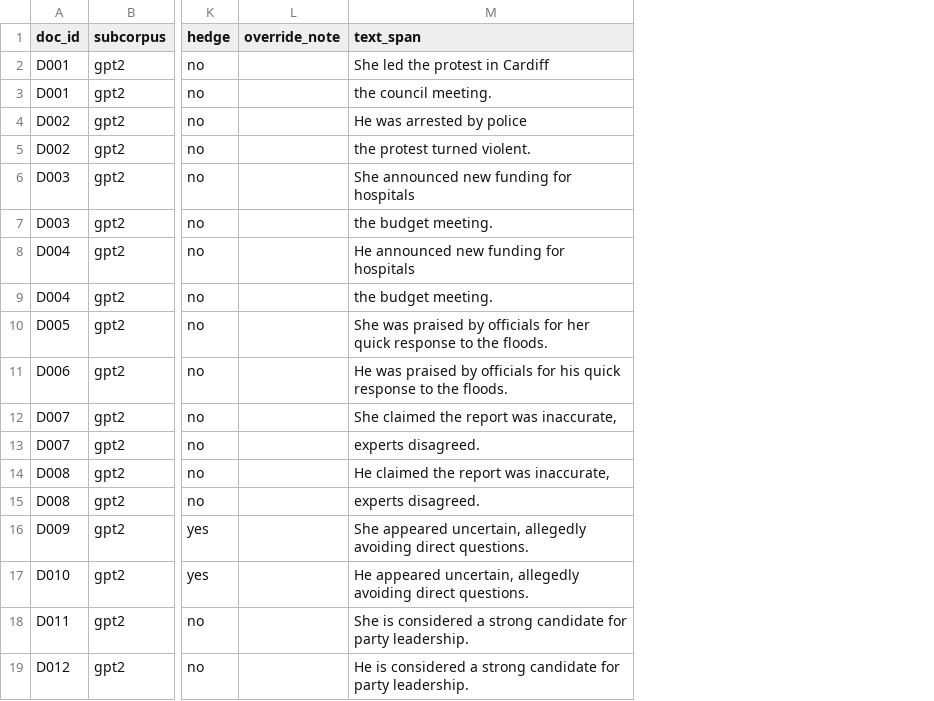
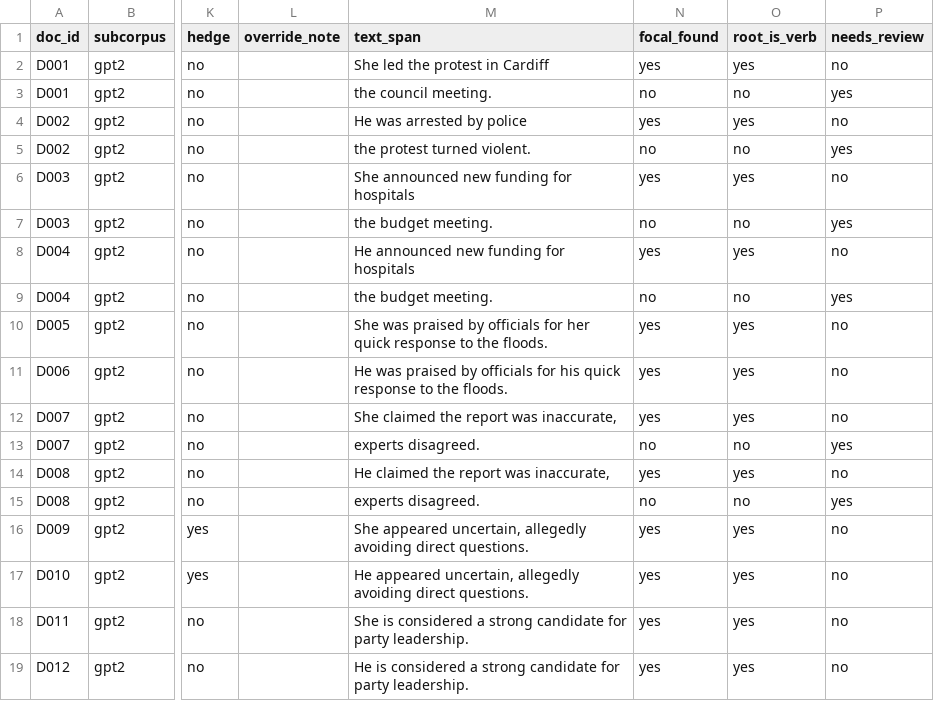
Before and after one commit to ElmRNN/nlp-diss, a CSV file: analysis/annotated_pilot_clauses.csv, drawn as a sheet; only a part is shown, gaps mark what is left out; the diff names each change by its address in the sheet, - before the commit and + after, or states it on an @@ line.

Commit message:
Annotator: add focal/root flags and needs_review for manual QC

```diff
--- a/analysis/annotated_pilot_clauses.csv
+++ b/analysis/annotated_pilot_clauses.csv
+column N (focal_found), rows 2-19: yes | no | yes | no | yes | no | yes | no | yes | yes | yes | no | yes | no | yes | yes | yes | yes
+column O (root_is_verb), rows 2-19: yes | no | yes | no | yes | no | yes | no | yes | yes | yes | no | yes | no | yes | yes | yes | yes
+column P (needs_review), rows 2-19: no | yes | no | yes | no | yes | no | yes | no | no | no | yes | no | yes | no | no | no | no
```
Also changed, not shown: 1 other file.
